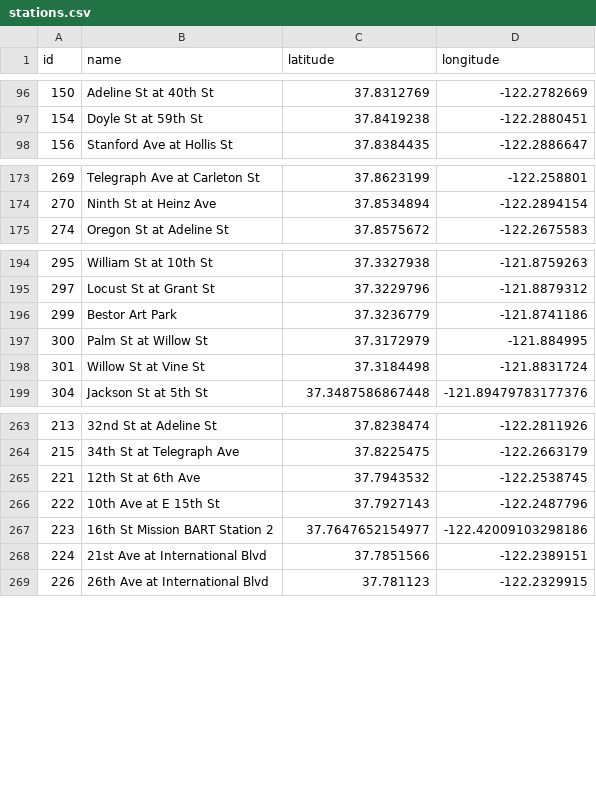
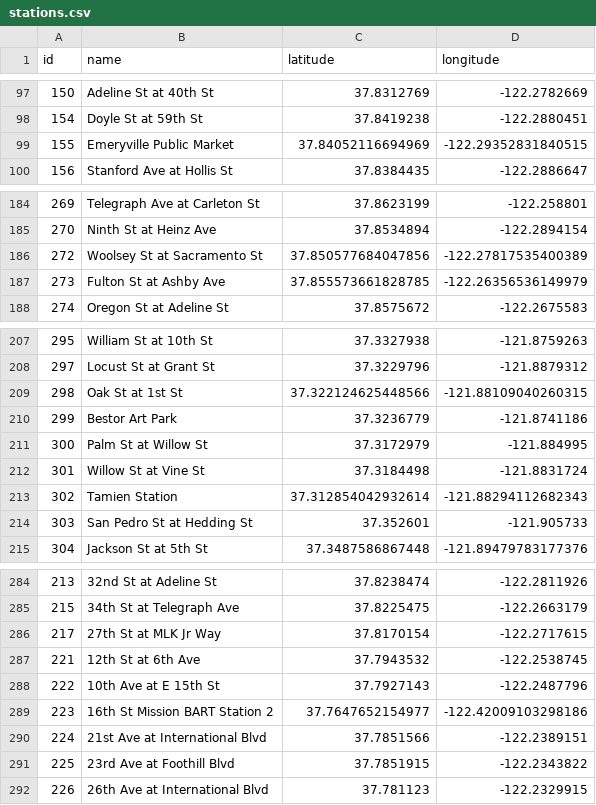
Before and after one commit to idewz/bike-vis, a CSV file: public/data/ford_gobike/stations.csv, drawn as a sheet; only a part is shown, gaps mark what is left out; the diff covers the shown part only.

Commit message:
Update stations.csv to include data since 2017

```diff
--- a/public/data/ford_gobike/stations.csv
+++ b/public/data/ford_gobike/stations.csv
@@ -97,2 +98,3 @@
 154,Doyle St at 59th St,37.8419238,-122.2880451
+155,Emeryville Public Market,37.84052116694969,-122.29352831840515
 156,Stanford Ave at Hollis St,37.8384435,-122.2886647
@@ -174,2 +185,4 @@
 270,Ninth St at Heinz Ave,37.8534894,-122.2894154
+272,Woolsey St at Sacramento St,37.850577684047856,-122.27817535400389
+273,Fulton St at Ashby Ave,37.855573661828785,-122.26356536149979
 274,Oregon St at Adeline St,37.8575672,-122.2675583
@@ -195,2 +208,3 @@
 297,Locust St at Grant St,37.3229796,-121.8879312
+298,Oak St at 1st St,37.322124625448566,-121.88109040260315
 299,Bestor Art Park,37.3236779,-121.8741186
@@ -198,2 +212,4 @@
 301,Willow St at Vine St,37.3184498,-121.8831724
+302,Tamien Station,37.312854042932614,-121.88294112682343
+303,San Pedro St at Hedding St,37.352601,-121.905733
 304,Jackson St at 5th St,37.3487586867448,-121.89479783177376
@@ -264,2 +285,3 @@
 215,34th St at Telegraph Ave,37.8225475,-122.2663179
+217,27th St at MLK Jr Way,37.8170154,-122.2717615
 221,12th St at 6th Ave,37.7943532,-122.2538745
@@ -268,2 +290,3 @@
 224,21st Ave at International Blvd,37.7851566,-122.2389151
+225,23rd Ave at Foothill Blvd,37.7851915,-122.2343822
 226,26th Ave at International Blvd,37.781123,-122.2329915
```
Also changed, not shown: 15 added rows elsewhere in this file, 1 other file.
